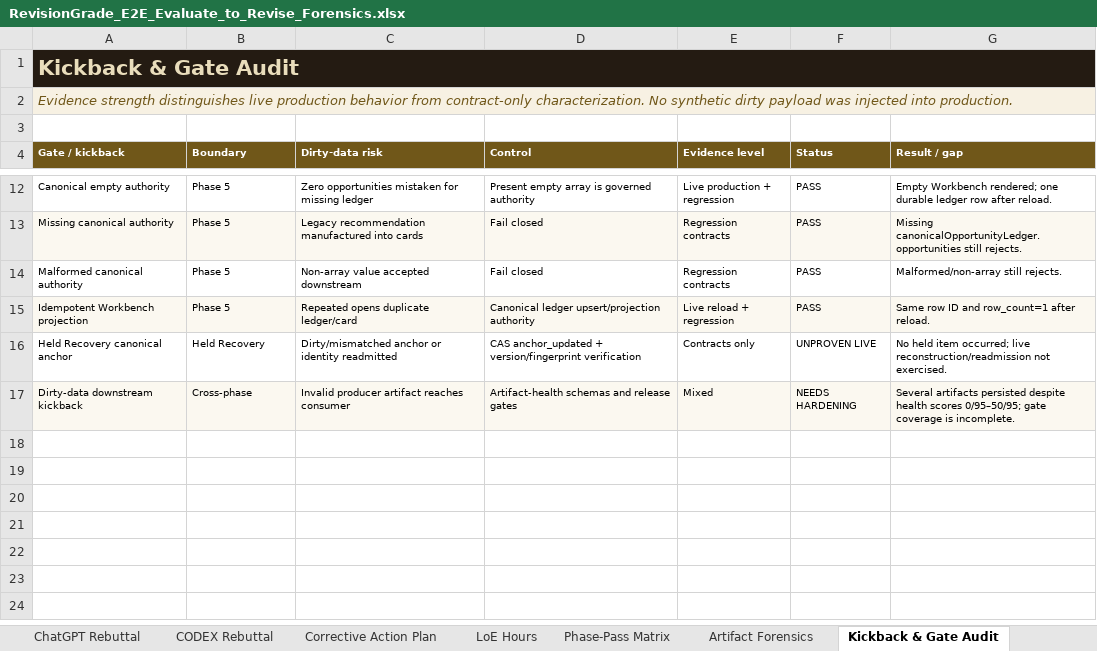
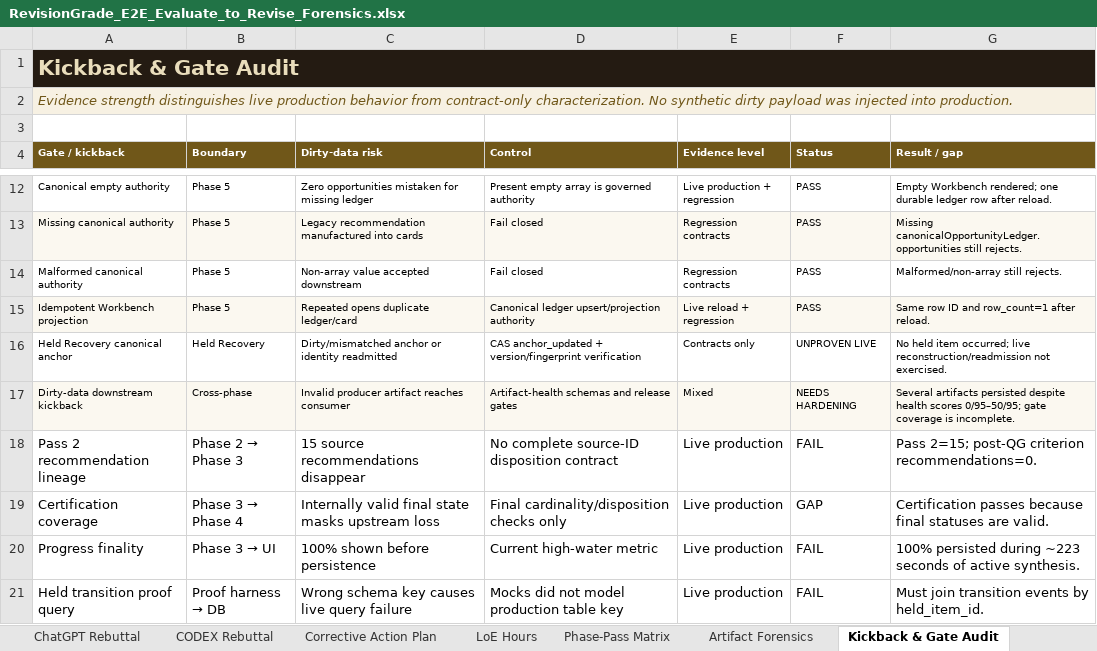
Before and after one commit to Mmeraw/literary-ai-partner, an Excel workbook: docs/forensics/RevisionGrade_E2E_Evaluate_to_Revise_Forensics.xlsx, sheet Kickback & Gate Audit, drawn as a sheet; only a part is shown, gaps mark what is left out; values as stored, in another font and other column widths than the file's, no borders; conditional formats not drawn; the diff names each change by its address in the sheet, - before the commit and + after, or states it on an @@ line.

Commit message:
Record live Evaluate to Revise forensics

```diff
--- a/docs/forensics/RevisionGrade_E2E_Evaluate_to_Revise_Forensics.xlsx (sheet Kickback & Gate Audit)
+++ b/docs/forensics/RevisionGrade_E2E_Evaluate_to_Revise_Forensics.xlsx (sheet Kickback & Gate Audit)
+row 18: Pass 2 recommendation lineage | Phase 2 → Phase 3 | 15 source recommendations disappear | No complete source-ID disposition contract | Live production | FAIL | Pass 2=15; post-QG criterion recommendations=0.
+row 19: Certification coverage | Phase 3 → Phase 4 | Internally valid final state masks upstream loss | Final cardinality/disposition checks only | Live production | GAP | Certification passes because final statuses are valid.
+row 20: Progress finality | Phase 3 → UI | 100% shown before persistence | Current high-water metric | Live production | FAIL | 100% persisted during ~223 seconds of active synthesis.
+row 21: Held transition proof query | Proof harness → DB | Wrong schema key causes live query failure | Mocks did not model production table key | Live production | FAIL | Must join transition events by held_item_id.
```
Also changed, not shown: sheet Evidence IDs, sheet Held Recovery & Workbench, other sheet tabs.
